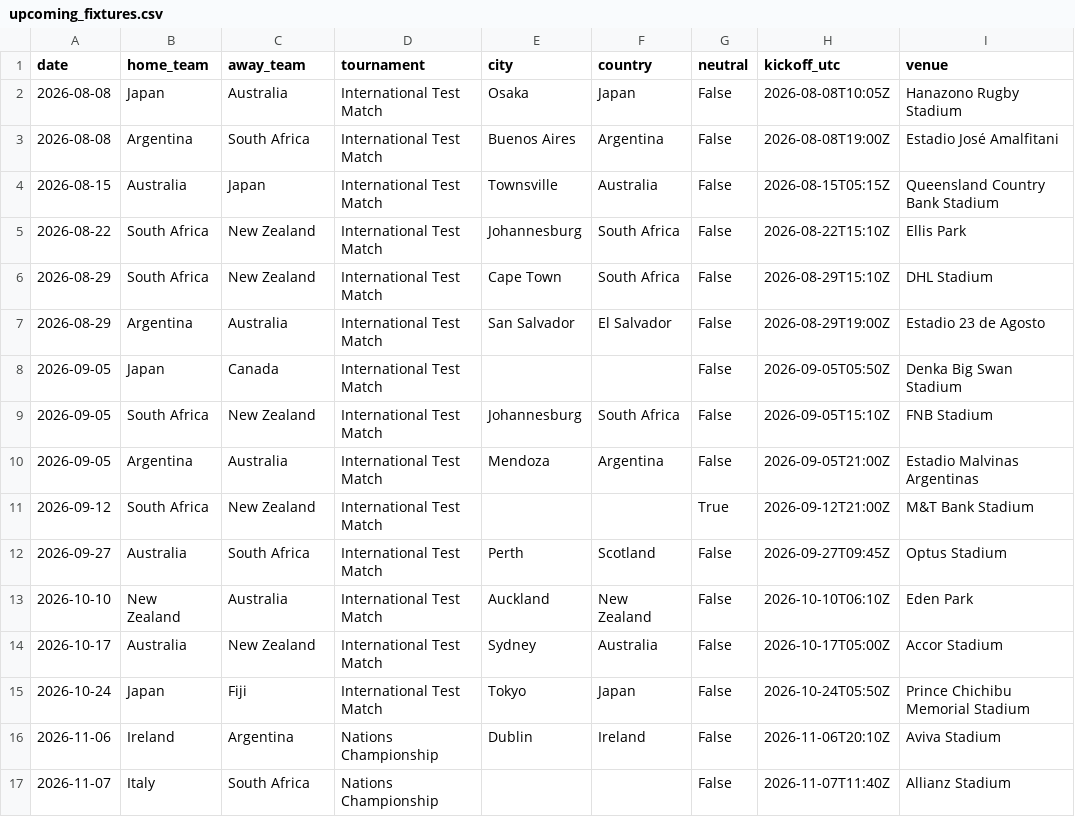
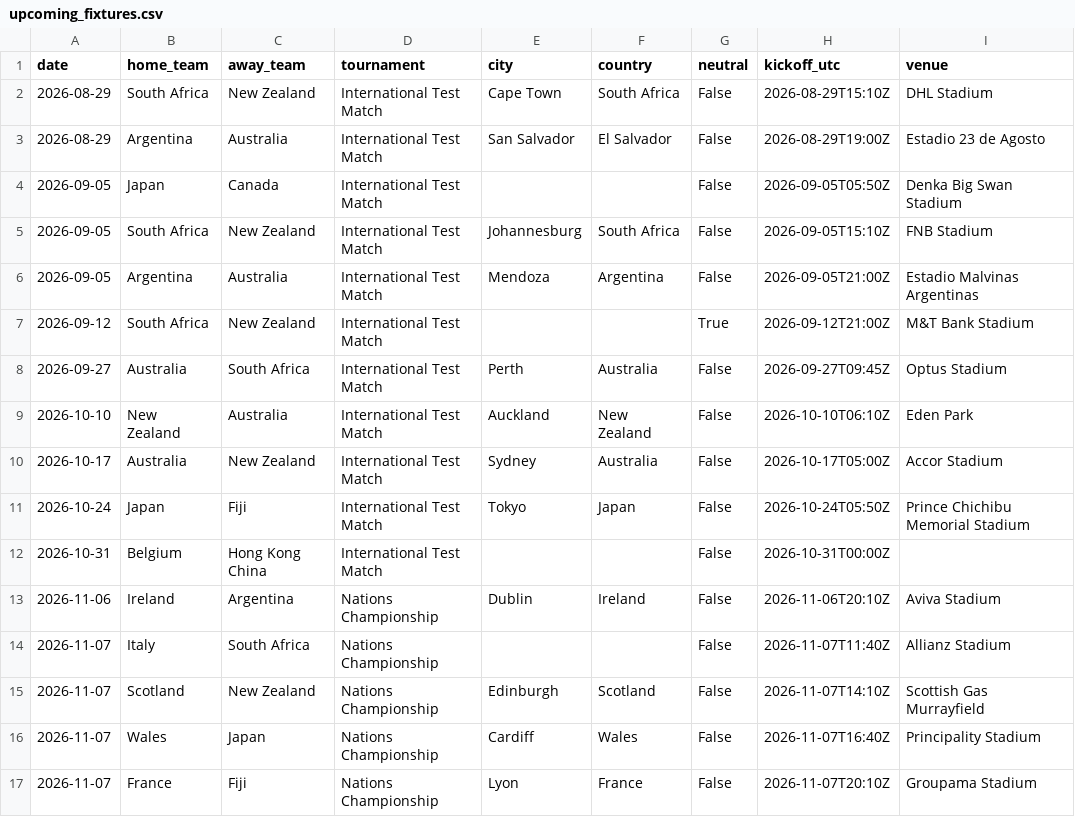
Before and after one commit to JustusVermaakSkystrm/rugby-rwc-2027, a CSV file: rugby/data/upcoming_fixtures.csv, drawn as a sheet; only a part is shown; the shorter side is filled out with more unchanged rows.

```diff
--- a/rugby/data/upcoming_fixtures.csv
+++ b/rugby/data/upcoming_fixtures.csv
@@ -1,6 +1,2 @@
 date,home_team,away_team,tournament,city,country,neutral,kickoff_utc,venue
-2026-08-08,Japan,Australia,International Test Match,Osaka,Japan,False,2026-08-08T10:05Z,Hanazono Rugby Stadium
-2026-08-08,Argentina,South Africa,International Test Match,Buenos Aires,Argentina,False,2026-08-08T19:00Z,Estadio José Amalfitani
-2026-08-15,Australia,Japan,International Test Match,Townsville,Australia,False,2026-08-15T05:15Z,Queensland Country Bank Stadium
-2026-08-22,South Africa,New Zealand,International Test Match,Johannesburg,South Africa,False,2026-08-22T15:10Z,Ellis Park
 2026-08-29,South Africa,New Zealand,International Test Match,Cape Town,South Africa,False,2026-08-29T15:10Z,DHL Stadium
@@ -11,3 +7,3 @@ date,home_team,away_team,tournament,city,country,neutral,kickoff_utc,venue
 2026-09-12,South Africa,New Zealand,International Test Match,,,True,2026-09-12T21:00Z,M&T Bank Stadium
-2026-09-27,Australia,South Africa,International Test Match,Perth,Scotland,False,2026-09-27T09:45Z,Optus Stadium
+2026-09-27,Australia,South Africa,International Test Match,Perth,Australia,False,2026-09-27T09:45Z,Optus Stadium
 2026-10-10,New Zealand,Australia,International Test Match,Auckland,New Zealand,False,2026-10-10T06:10Z,Eden Park
@@ -15,2 +11,3 @@ date,home_team,away_team,tournament,city,country,neutral,kickoff_utc,venue
 2026-10-24,Japan,Fiji,International Test Match,Tokyo,Japan,False,2026-10-24T05:50Z,Prince Chichibu Memorial Stadium
+2026-10-31,Belgium,Hong Kong China,International Test Match,,,False,2026-10-31T00:00Z,
 2026-11-06,Ireland,Argentina,Nations Championship,Dublin,Ireland,False,2026-11-06T20:10Z,Aviva Stadium
```
Also changed, not shown: rugby/outputs/history.csv, rugby/outputs/prediction_log.csv, 13 other files.
